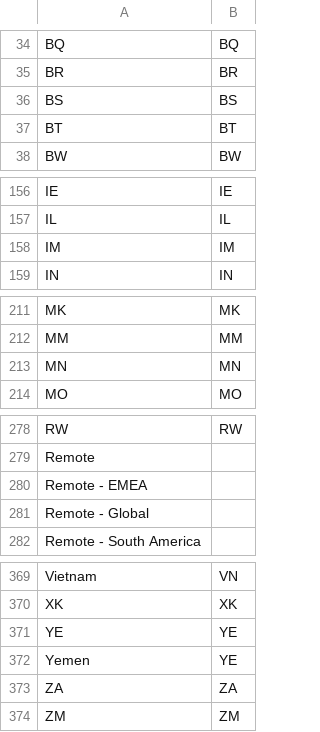
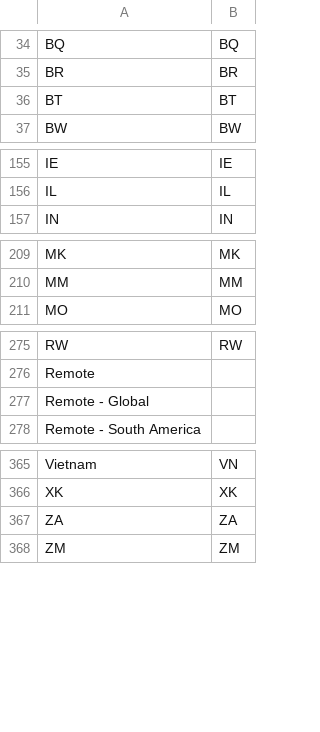
Before and after one commit to phmsales1996/job-market-pipeline, a CSV file: dbt/seeds/country_codes.csv, drawn as a sheet; only a part is shown, gaps mark what is left out.

```diff
--- a/dbt/seeds/country_codes.csv
+++ b/dbt/seeds/country_codes.csv
@@ -35,3 +35,2 @@ BQ,BQ
 BR,BR
-BS,BS
 BT,BT
@@ -157,3 +156,2 @@ IE,IE
 IL,IL
-IM,IM
 IN,IN
@@ -212,3 +210,2 @@ MK,MK
 MM,MM
-MN,MN
 MO,MO
@@ -279,3 +276,2 @@ RW,RW
 Remote,
-Remote - EMEA,
 Remote - Global,
@@ -370,4 +366,2 @@ Vietnam,VN
 XK,XK
-YE,YE
-Yemen,YE
 ZA,ZA
```
Also changed, not shown: 7 other files.
